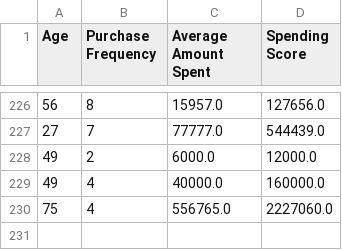
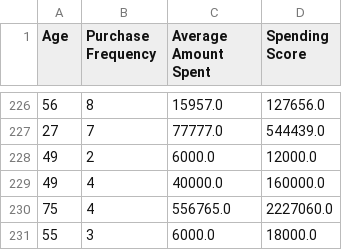
Before and after one commit to SamsonJebaseelan/Customer_Segmentation_06, a CSV file: customers.csv, drawn as a sheet; only a part is shown, gaps mark what is left out; the diff names each change by its address in the sheet, - before the commit and + after, or states it on an @@ line.

Commit message:
Prepare app

```diff
--- a/customers.csv
+++ b/customers.csv
+row 231: 55 | 3 | 6000.0 | 18000.0
```
